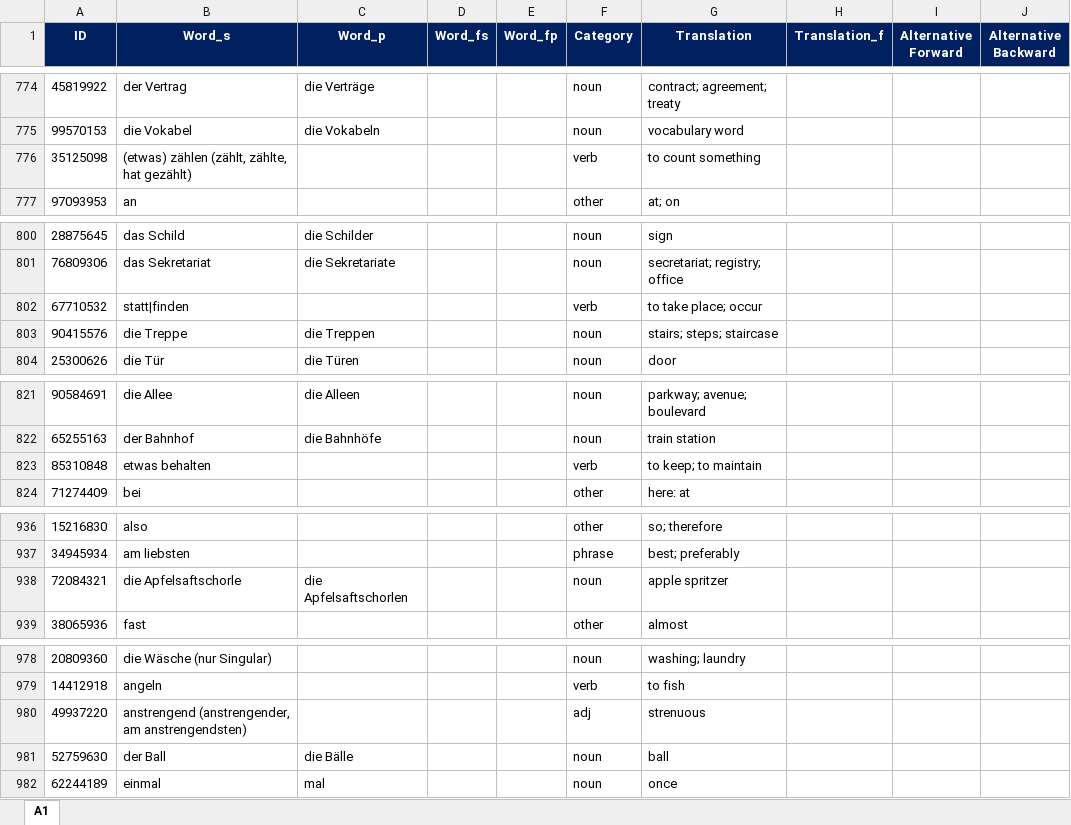
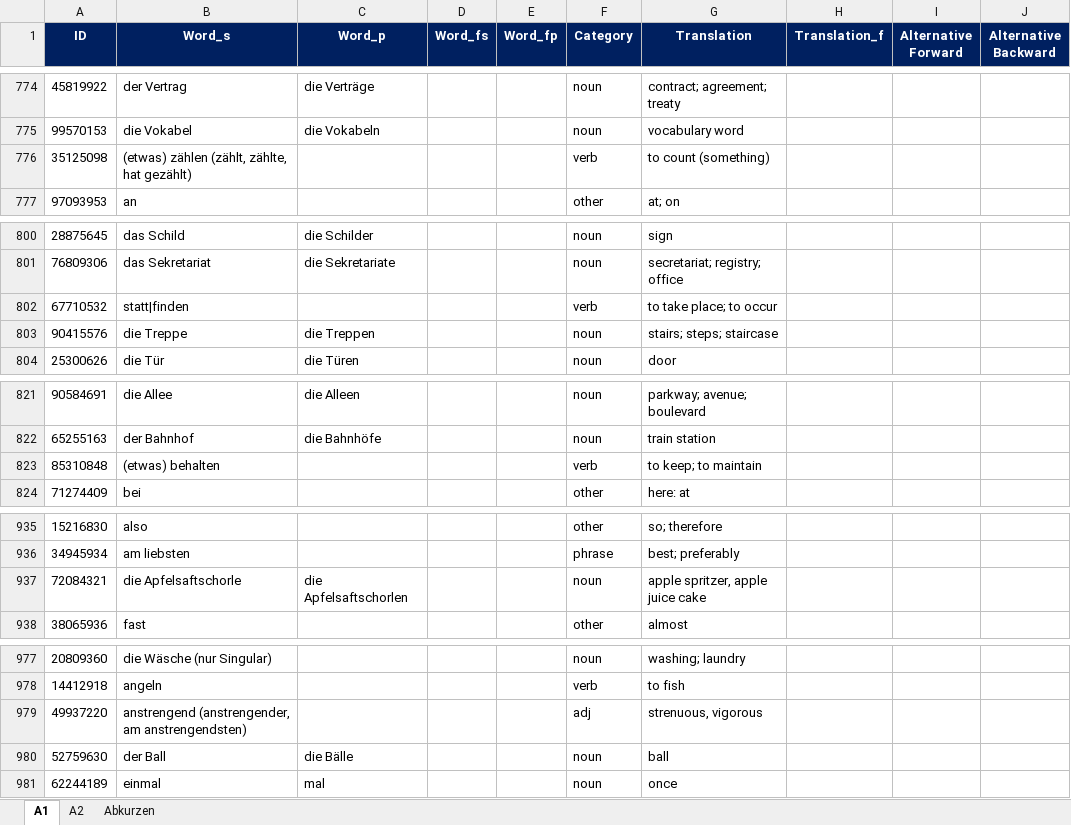
Before and after one commit to ibrahimgh25/Vocabulary-Trainer, an Excel workbook: resources/german_database.xlsx, sheet A1, drawn as a sheet; only a part is shown, gaps mark what is left out; values as stored, in another font and other column widths than the file's, no borders; addresses are those after the commit; the diff covers the shown part only; the diff names each change by its address in the sheet, - before the commit and + after, or states it on an @@ line.

```diff
--- a/resources/german_database.xlsx (sheet A1)
+++ b/resources/german_database.xlsx (sheet A1)
+sheet tab: A2
+sheet tab: Abkurzen
-G776 (Translation): to count something
+G776 (Translation): to count (something)
-G802 (Translation): to take place; occur
+G802 (Translation): to take place; to occur
-B823 (Word_s): etwas behalten
+B823 (Word_s): (etwas) behalten
-G937 (Translation): apple spritzer
+G937 (Translation): apple spritzer, apple juice cake
-G979 (Translation): strenuous
+G979 (Translation): strenuous, vigorous
```
Also changed, not shown: 1 removed row and 14 edited cells elsewhere in this sheet.
